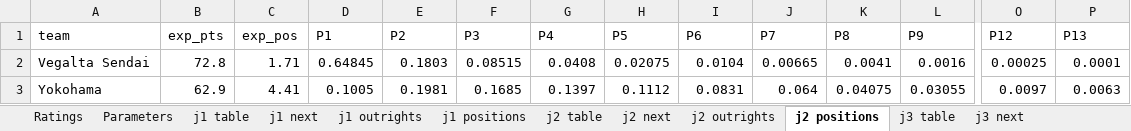
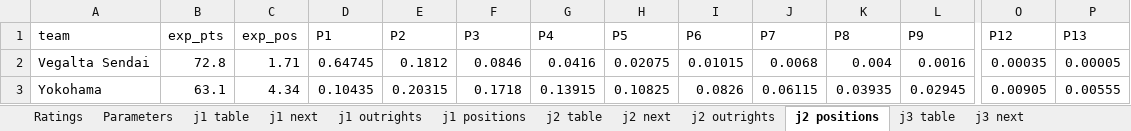
Before and after one commit to mpournouzi/soccer-model-jpn, an Excel workbook: output/japan/report.xlsx, sheet j2 positions, drawn as a sheet; only a part is shown, gaps mark what is left out; values as stored, in another font and other column widths than the file's, no borders; the diff covers the shown part only; the diff names each change by its address in the sheet, - before the commit and + after, or states it on an @@ line.

```diff
--- a/output/japan/report.xlsx (sheet j2 positions)
+++ b/output/japan/report.xlsx (sheet j2 positions)
-D2 (P1): 0.64845
+D2 (P1): 0.64745
-E2 (P2): 0.1803
+E2 (P2): 0.1812
-F2 (P3): 0.08515
+F2 (P3): 0.0846
-G2 (P4): 0.0408
+G2 (P4): 0.0416
-I2 (P6): 0.0104
+I2 (P6): 0.01015
-J2 (P7): 0.00665
+J2 (P7): 0.0068
-K2 (P8): 0.0041
+K2 (P8): 0.004
-O2 (P12): 0.00025
+O2 (P12): 0.00035
-P2 (P13): 0.0001
+P2 (P13): 0.00005
-B3 (exp_pts): 62.9
+B3 (exp_pts): 63.1
-C3 (exp_pos): 4.41
+C3 (exp_pos): 4.34
-D3 (P1): 0.1005
+D3 (P1): 0.10435
-E3 (P2): 0.1981
+E3 (P2): 0.20315
-F3 (P3): 0.1685
+F3 (P3): 0.1718
-G3 (P4): 0.1397
+G3 (P4): 0.13915
-H3 (P5): 0.1112
+H3 (P5): 0.10825
-I3 (P6): 0.0831
+I3 (P6): 0.0826
-J3 (P7): 0.064
+J3 (P7): 0.06115
-K3 (P8): 0.04075
+K3 (P8): 0.03935
-L3 (P9): 0.03055
+L3 (P9): 0.02945
-O3 (P12): 0.0097
+O3 (P12): 0.00905
-P3 (P13): 0.0063
+P3 (P13): 0.00555
```
Also changed, not shown: 1 added row, 1 removed row and 338 edited cells elsewhere in this sheet, sheet j1 positions, sheet j3 positions, sheet j1 next, sheet jfl positions, sheet j2 next, sheet emperors_cup outrights, 11 more sheets, 19 other files.
